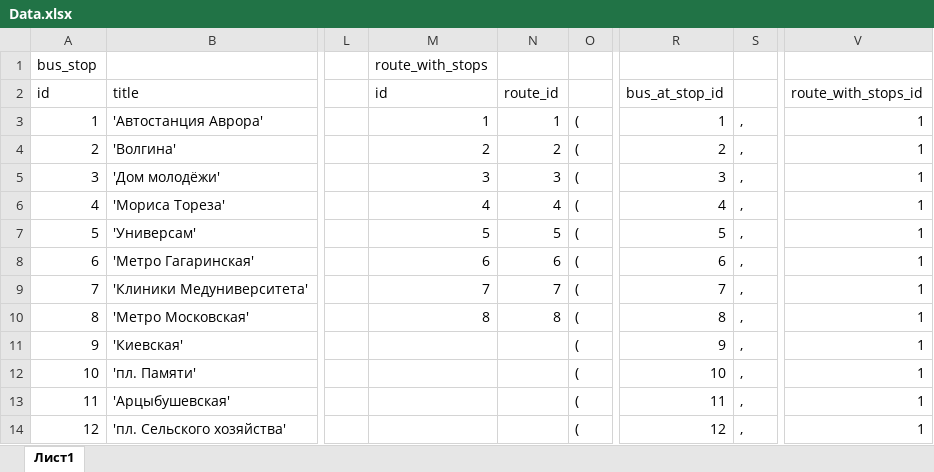
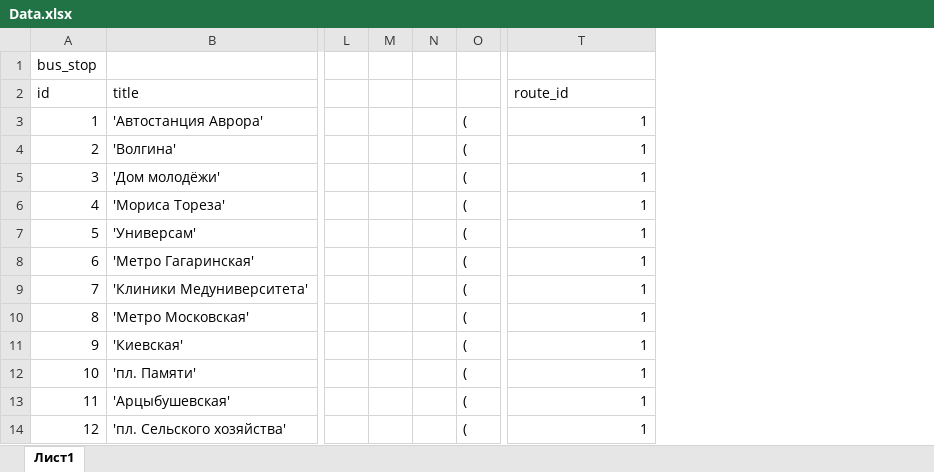
Before and after one commit to Goosewiz/Project_BusRoutes, an Excel workbook: src/main/scripts/db/Data.xlsx, sheet Лист1, drawn as a sheet; only a part is shown, gaps mark what is left out; values as stored, in another font and other column widths than the file's, no borders; removed rows and columns are numbered as before the commit, all else as after; the diff names each change by its address in the sheet, - before the commit and + after, or states it on an @@ line.

Commit message:
updated scripts for DB added script that fills DB

```diff
--- a/src/main/scripts/db/Data.xlsx (sheet Лист1)
+++ b/src/main/scripts/db/Data.xlsx (sheet Лист1)
-column M (id), row 1: route_with_stops; rows 3-10: 1 | 2 | 3 | 4 | 5 | 6 | 7 | 8
-column N (route_id), rows 3-10: 1 | 2 | 3 | 4 | 5 | 6 | 7 | 8
+column M, empty
+column N, empty
-column R (bus_at_stop_id), rows 3-14: 1 | 2 | 3 | 4 | 5 | 6 | 7 | 8 | 9 | 10 | 11 | 12
-column S, rows 3-14: all ,
-T2: route_with_stops_id
+T2: route_id
```
Also changed, not shown: 3 other files.
